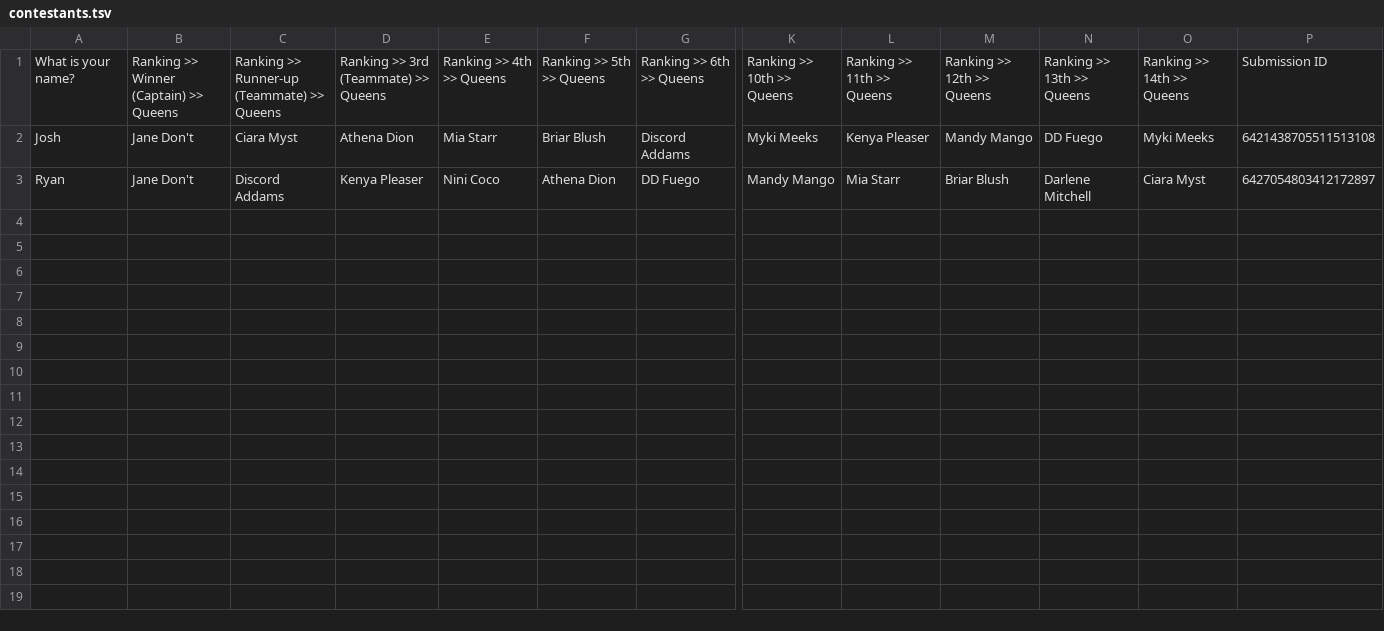
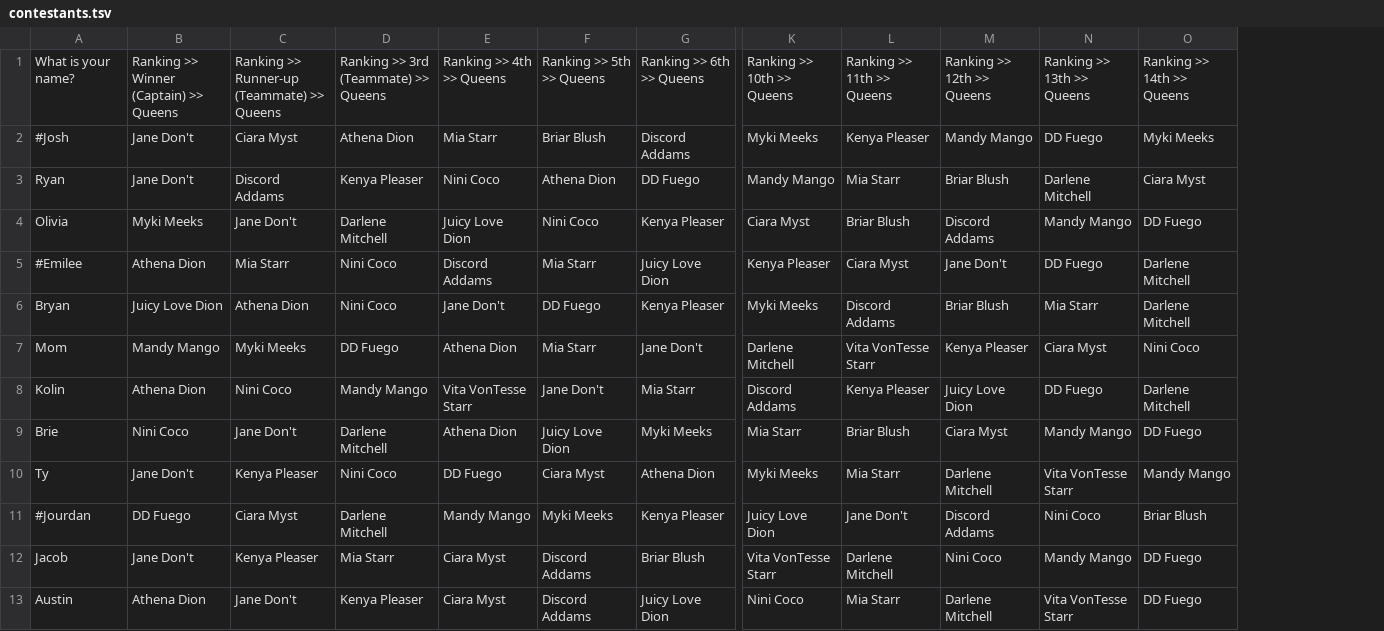
Before and after one commit to rfriedman22/Rpdr-Fantasy-League, a TSV file: assets/seasons/18/contestants.tsv, drawn as a sheet; only a part is shown, gaps mark what is left out; removed rows and columns are numbered as before the commit, all else as after; rows hold the shown columns only; the diff names each change by its address in the sheet, - before the commit and + after, or states it on an @@ line.

Commit message:
First pass of s18e1, need to fix a few bad submissions

```diff
--- a/assets/seasons/18/contestants.tsv
+++ b/assets/seasons/18/contestants.tsv
-column P, rows 1-3: Submission ID | 6421438705511513108 | 6427054803412172897
-A2: Josh
+A2: #Josh
+row 4: Olivia | Myki Meeks | Jane Don't | Darlene Mitchell | Juicy Love Dion | Nini Coco | Kenya Pleaser | Ciara Myst | Briar Blush | Discord Addams | Mandy Mango | DD Fuego
+row 5: #Emilee | Athena Dion | Mia Starr | Nini Coco | Discord Addams | Mia Starr | Juicy Love Dion | Kenya Pleaser | Ciara Myst | Jane Don't | DD Fuego | Darlene Mitchell
+row 6: Bryan | Juicy Love Dion | Athena Dion | Nini Coco | Jane Don't | DD Fuego | Kenya Pleaser | Myki Meeks | Discord Addams | Briar Blush | Mia Starr | Darlene Mitchell
+row 7: Mom | Mandy Mango | Myki Meeks | DD Fuego | Athena Dion | Mia Starr | Jane Don't | Darlene Mitchell | Vita VonTesse Starr | Kenya Pleaser | Ciara Myst | Nini Coco
+row 8: Kolin | Athena Dion | Nini Coco | Mandy Mango | Vita VonTesse Starr | Jane Don't | Mia Starr | Discord Addams | Kenya Pleaser | Juicy Love Dion | DD Fuego | Darlene Mitchell
+row 9: Brie | Nini Coco | Jane Don't | Darlene Mitchell | Athena Dion | Juicy Love Dion | Myki Meeks | Mia Starr | Briar Blush | Ciara Myst | Mandy Mango | DD Fuego
+row 10: Ty | Jane Don't | Kenya Pleaser | Nini Coco | DD Fuego | Ciara Myst | Athena Dion | Myki Meeks | Mia Starr | Darlene Mitchell | Vita VonTesse Starr | Mandy Mango
+row 11: #Jourdan | DD Fuego | Ciara Myst | Darlene Mitchell | Mandy Mango | Myki Meeks | Kenya Pleaser | Juicy Love Dion | Jane Don't | Discord Addams | Nini Coco | Briar Blush
+row 12: Jacob | Jane Don't | Kenya Pleaser | Mia Starr | Ciara Myst | Discord Addams | Briar Blush | Vita VonTesse Starr | Darlene Mitchell | Nini Coco | Mandy Mango | DD Fuego
+row 13: Austin | Athena Dion | Jane Don't | Kenya Pleaser | Ciara Myst | Discord Addams | Juicy Love Dion | Nini Coco | Mia Starr | Darlene Mitchell | Vita VonTesse Starr | DD Fuego
```
Also changed, not shown: 5 other files.
